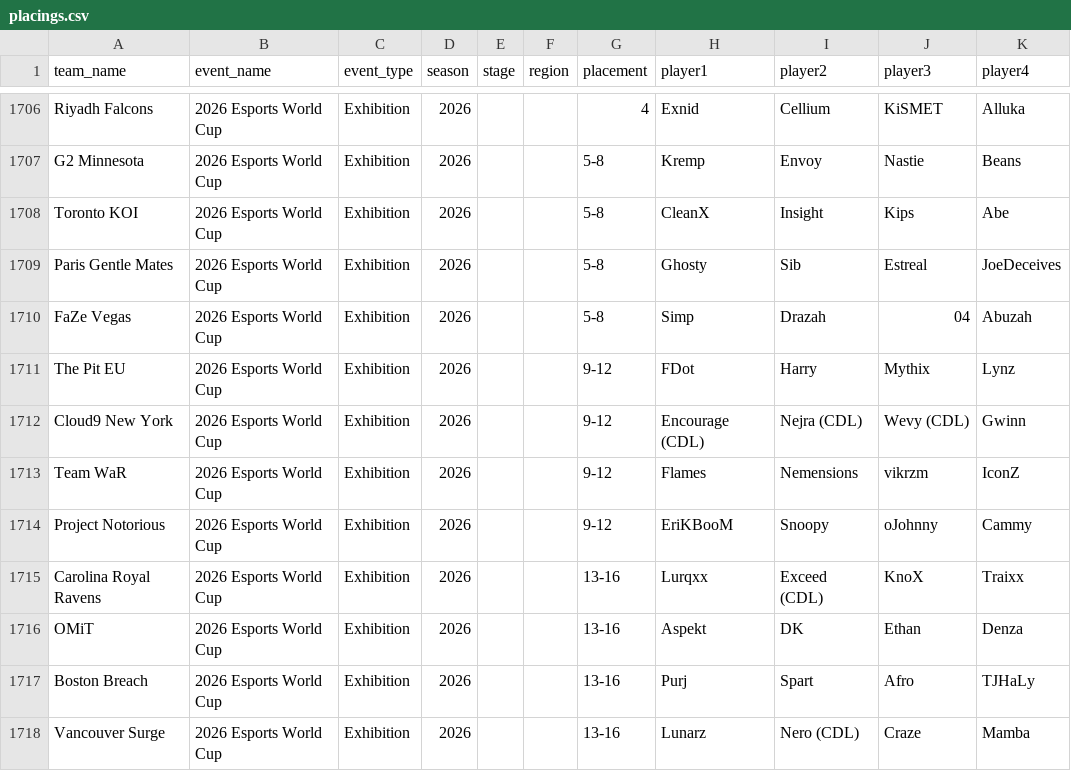
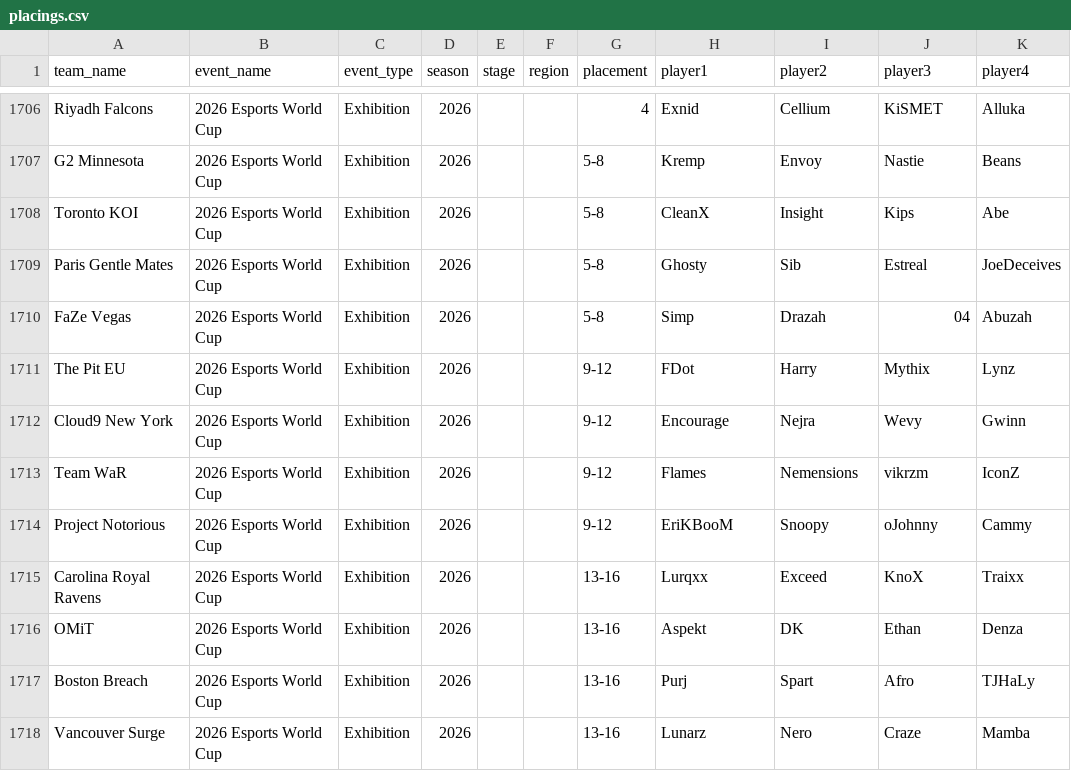
Before and after one commit to omittyler/stats.omit.gg, a CSV file: data/incoming/placings.csv, drawn as a sheet; only a part is shown, gaps mark what is left out.

```diff
--- a/data/incoming/placings.csv
+++ b/data/incoming/placings.csv
@@ -1711,8 +1711,8 @@ FaZe Vegas,2026 Esports World Cup,Exhibition,2026,,,5-8,Simp,Drazah,04,Abuzah
 The Pit EU,2026 Esports World Cup,Exhibition,2026,,,9-12,FDot,Harry,Mythix,Lynz
-Cloud9 New York,2026 Esports World Cup,Exhibition,2026,,,9-12,Encourage (CDL),Nejra (CDL),Wevy (CDL),Gwinn
+Cloud9 New York,2026 Esports World Cup,Exhibition,2026,,,9-12,Encourage,Nejra,Wevy,Gwinn
 Team WaR,2026 Esports World Cup,Exhibition,2026,,,9-12,Flames,Nemensions,vikrzm,IconZ
 Project Notorious,2026 Esports World Cup,Exhibition,2026,,,9-12,EriKBooM,Snoopy,oJohnny,Cammy
-Carolina Royal Ravens,2026 Esports World Cup,Exhibition,2026,,,13-16,Lurqxx,Exceed (CDL),KnoX,Traixx
+Carolina Royal Ravens,2026 Esports World Cup,Exhibition,2026,,,13-16,Lurqxx,Exceed,KnoX,Traixx
 OMiT,2026 Esports World Cup,Exhibition,2026,,,13-16,Aspekt,DK,Ethan,Denza
 Boston Breach,2026 Esports World Cup,Exhibition,2026,,,13-16,Purj,Spart,Afro,TJHaLy
-Vancouver Surge,2026 Esports World Cup,Exhibition,2026,,,13-16,Lunarz,Nero (CDL),Craze,Mamba
+Vancouver Surge,2026 Esports World Cup,Exhibition,2026,,,13-16,Lunarz,Nero,Craze,Mamba
```
Also changed, not shown: data/incoming/player_details.csv, 1 other file.
